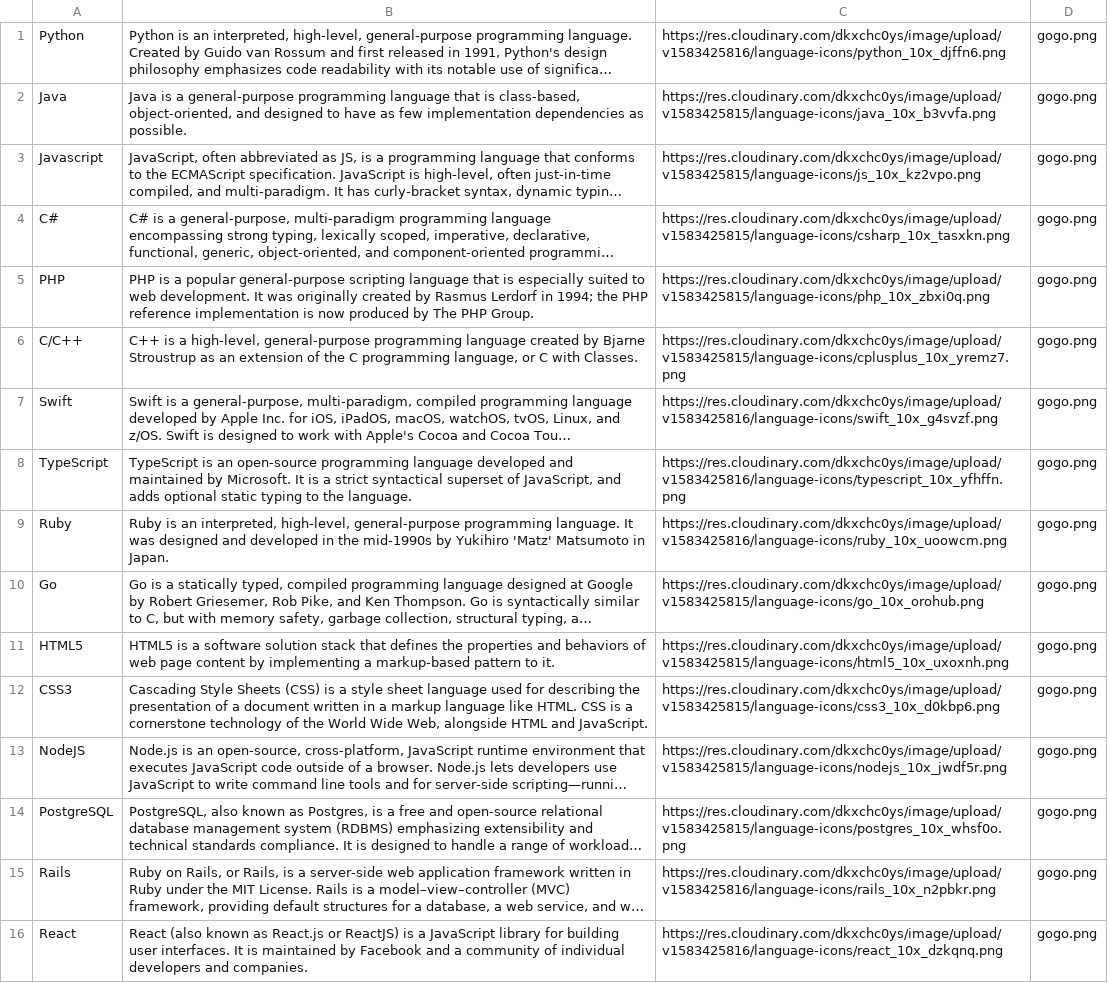
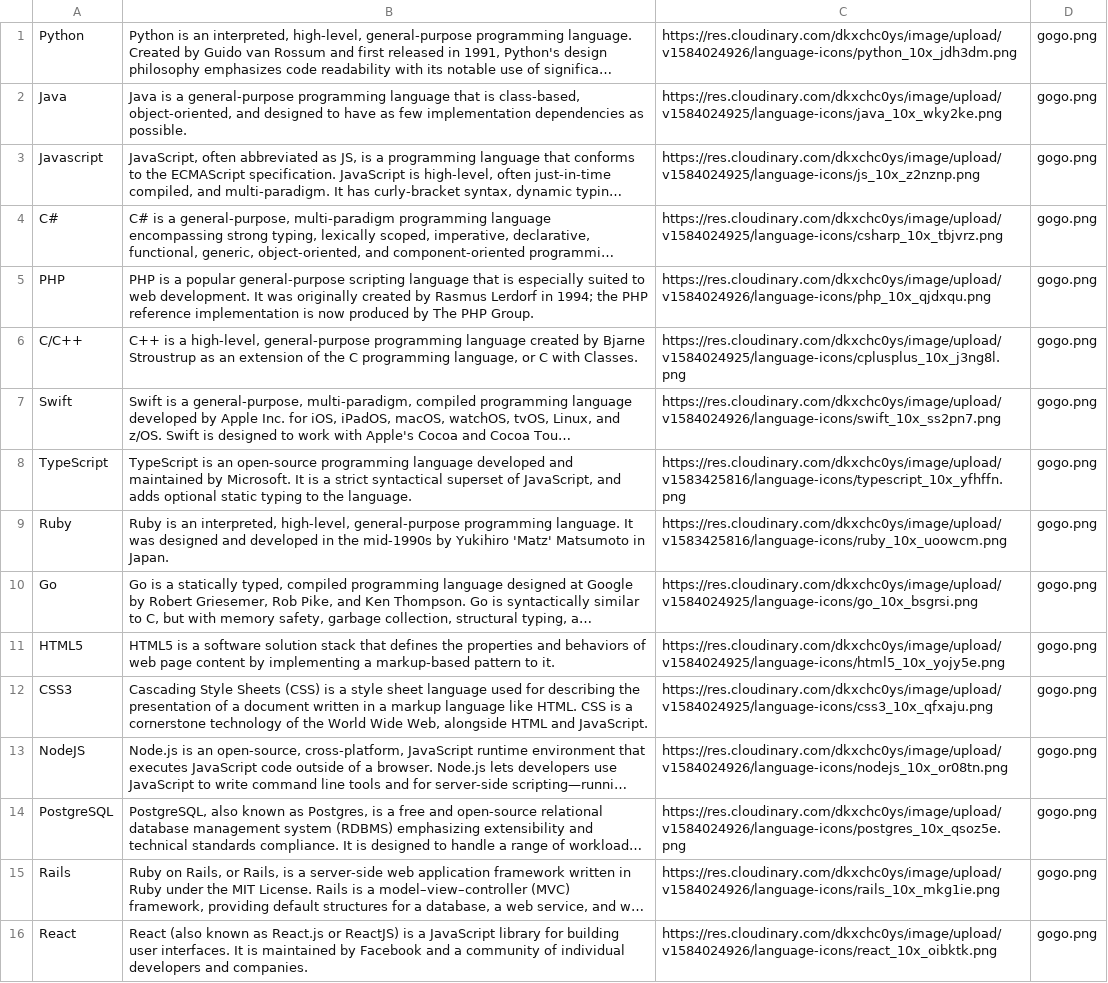
Before and after one commit to rahulkeerthi/flashcodes.xyz, a CSV file: db/sourcedata/proglangs.csv, drawn as a sheet; long unchanged cells end in …; the diff names each change by its address in the sheet, - before the commit and + after, or states it on an @@ line.

Commit message:
new language icons

```diff
--- a/db/sourcedata/proglangs.csv
+++ b/db/sourcedata/proglangs.csv
-C1: https://res.cloudinary.com/dkxchc0ys/image/upload/v1583425816/language-icons/python_10x_djffn6.png
+C1: https://res.cloudinary.com/dkxchc0ys/image/upload/v1584024926/language-icons/python_10x_jdh3dm.png
-C2: https://res.cloudinary.com/dkxchc0ys/image/upload/v1583425815/language-icons/java_10x_b3vvfa.png
+C2: https://res.cloudinary.com/dkxchc0ys/image/upload/v1584024925/language-icons/java_10x_wky2ke.png
-C3: https://res.cloudinary.com/dkxchc0ys/image/upload/v1583425815/language-icons/js_10x_kz2vpo.png
+C3: https://res.cloudinary.com/dkxchc0ys/image/upload/v1584024925/language-icons/js_10x_z2nznp.png
-C4: https://res.cloudinary.com/dkxchc0ys/image/upload/v1583425815/language-icons/csharp_10x_tasxkn.png
+C4: https://res.cloudinary.com/dkxchc0ys/image/upload/v1584024925/language-icons/csharp_10x_tbjvrz.png
-C5: https://res.cloudinary.com/dkxchc0ys/image/upload/v1583425815/language-icons/php_10x_zbxi0q.png
+C5: https://res.cloudinary.com/dkxchc0ys/image/upload/v1584024926/language-icons/php_10x_qjdxqu.png
-C6: https://res.cloudinary.com/dkxchc0ys/image/upload/v1583425815/language-icons/cplusplus_10x_yremz7.png
+C6: https://res.cloudinary.com/dkxchc0ys/image/upload/v1584024925/language-icons/cplusplus_10x_j3ng8l.png
-C7: https://res.cloudinary.com/dkxchc0ys/image/upload/v1583425816/language-icons/swift_10x_g4svzf.png
+C7: https://res.cloudinary.com/dkxchc0ys/image/upload/v1584024926/language-icons/swift_10x_ss2pn7.png
-C10: https://res.cloudinary.com/dkxchc0ys/image/upload/v1583425815/language-icons/go_10x_orohub.png
+C10: https://res.cloudinary.com/dkxchc0ys/image/upload/v1584024925/language-icons/go_10x_bsgrsi.png
-C11: https://res.cloudinary.com/dkxchc0ys/image/upload/v1583425815/language-icons/html5_10x_uxoxnh.png
+C11: https://res.cloudinary.com/dkxchc0ys/image/upload/v1584024925/language-icons/html5_10x_yojy5e.png
-C12: https://res.cloudinary.com/dkxchc0ys/image/upload/v1583425815/language-icons/css3_10x_d0kbp6.png
+C12: https://res.cloudinary.com/dkxchc0ys/image/upload/v1584024925/language-icons/css3_10x_qfxaju.png
-C13: https://res.cloudinary.com/dkxchc0ys/image/upload/v1583425815/language-icons/nodejs_10x_jwdf5r.png
+C13: https://res.cloudinary.com/dkxchc0ys/image/upload/v1584024926/language-icons/nodejs_10x_or08tn.png
-C14: https://res.cloudinary.com/dkxchc0ys/image/upload/v1583425815/language-icons/postgres_10x_whsf0o.png
+C14: https://res.cloudinary.com/dkxchc0ys/image/upload/v1584024926/language-icons/postgres_10x_qsoz5e.png
-C15: https://res.cloudinary.com/dkxchc0ys/image/upload/v1583425816/language-icons/rails_10x_n2pbkr.png
+C15: https://res.cloudinary.com/dkxchc0ys/image/upload/v1584024926/language-icons/rails_10x_mkg1ie.png
-C16: https://res.cloudinary.com/dkxchc0ys/image/upload/v1583425816/language-icons/react_10x_dzkqnq.png
+C16: https://res.cloudinary.com/dkxchc0ys/image/upload/v1584024926/language-icons/react_10x_oibktk.png
```
